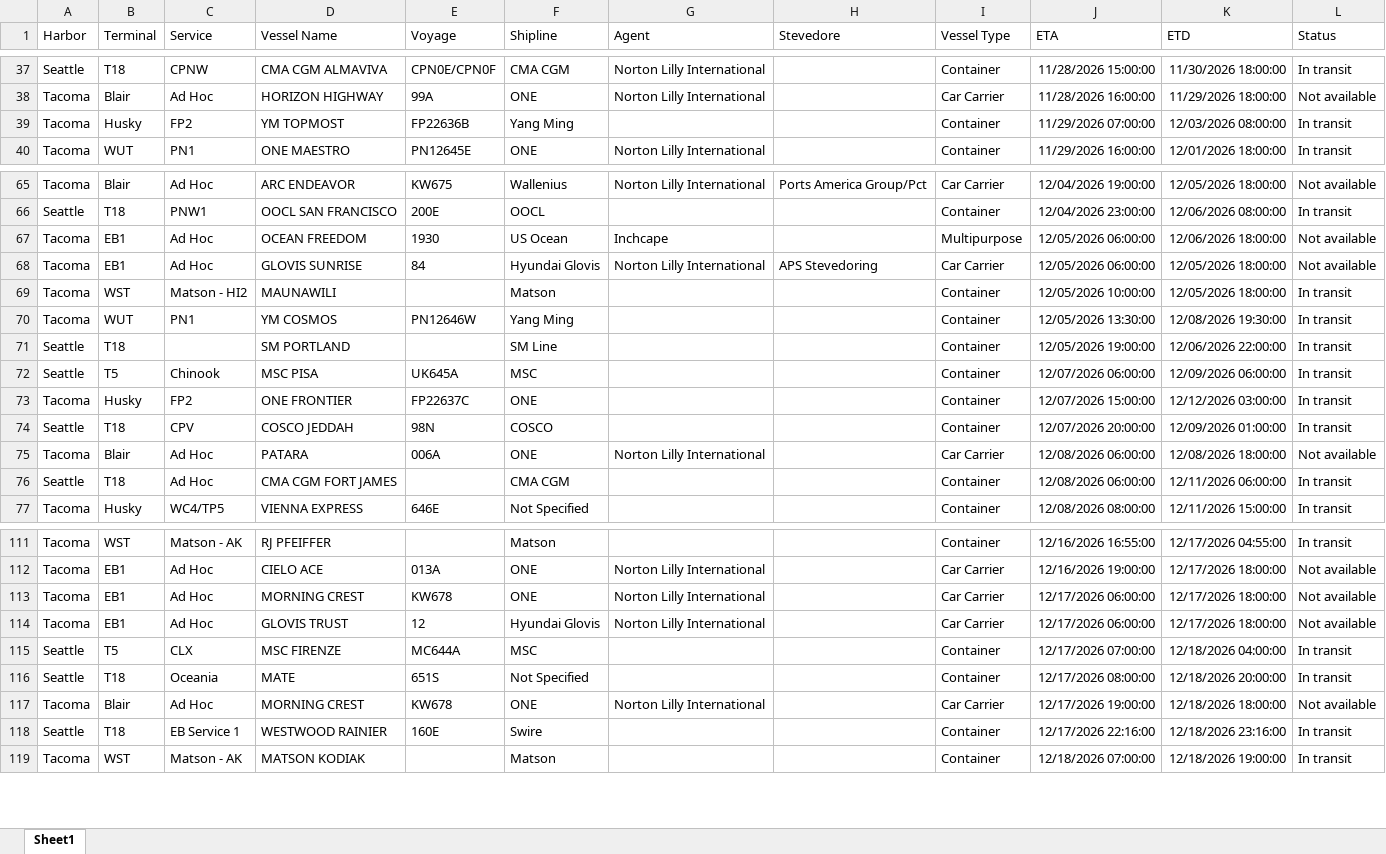
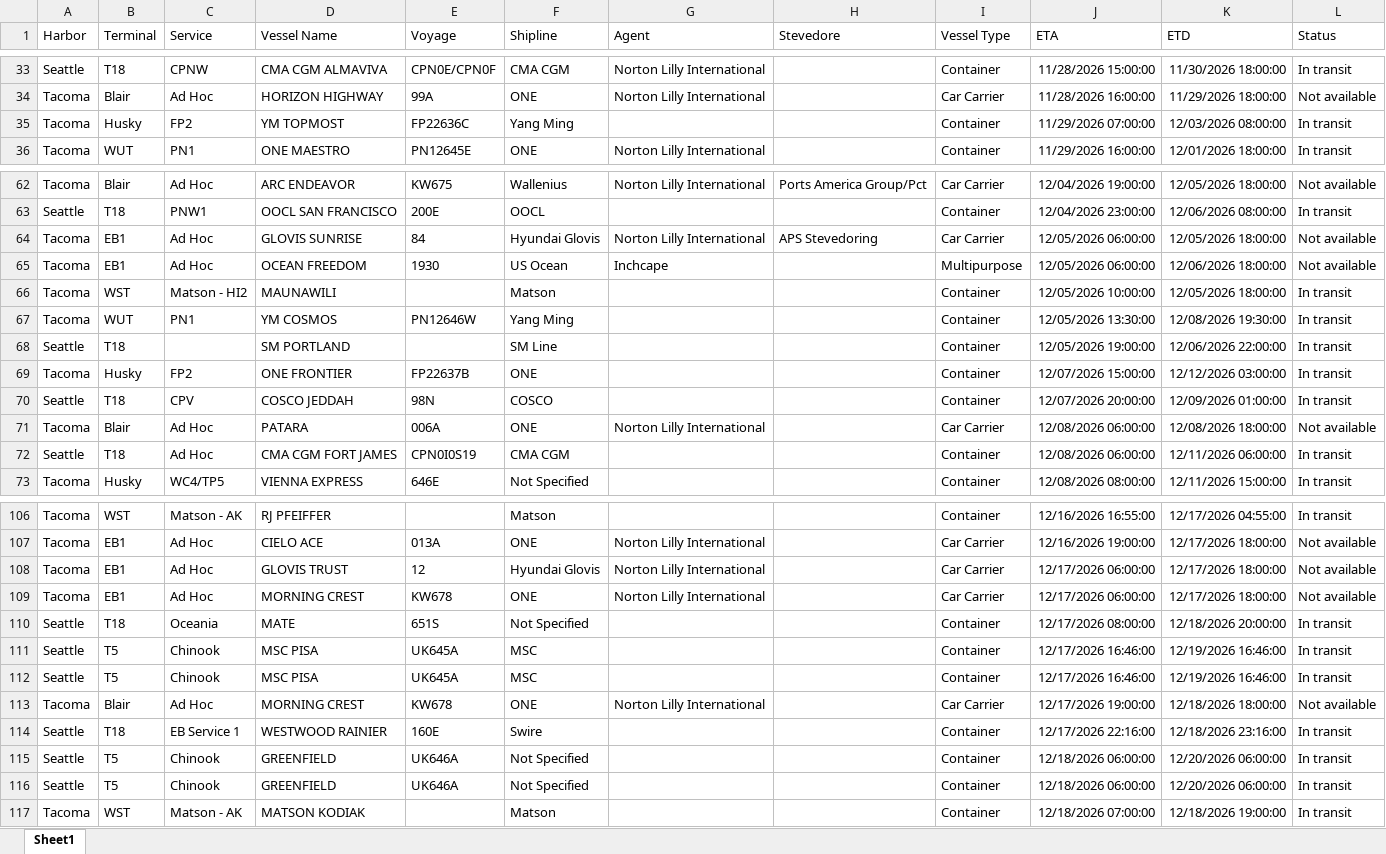
Before and after one commit to TheJoe1990/Ilwu, an Excel workbook: data/vessels/2026-11-23.xlsx, sheet Sheet1, drawn as a sheet; only a part is shown, gaps mark what is left out; values as stored, in another font and other column widths than the file's, no borders; table styles not drawn; removed rows and columns are numbered as before the commit, all else as after; the diff covers the shown part only; the diff names each change by its address in the sheet, - before the commit and + after, or states it on an @@ line.

```diff
--- a/data/vessels/2026-11-23.xlsx (sheet Sheet1)
+++ b/data/vessels/2026-11-23.xlsx (sheet Sheet1)
-E35 (Voyage): FP22636B
+E35 (Voyage): FP22636C
@@ row 68 moved to row 64: Tacoma @@
-row 72: Seattle | T5 | Chinook | MSC PISA | UK645A | MSC |  |  | Container | 12/07/2026 06:00:00 | 12/09/2026 06:00:00 | In transit
-E69 (Voyage): FP22637C
+E69 (Voyage): FP22637B
-E72 (Voyage): (empty)
+E72 (Voyage): CPN0I0S19
@@ row 114 moved to row 108: Tacoma @@
-row 115: Seattle | T5 | CLX | MSC FIRENZE | MC644A | MSC |  |  | Container | 12/17/2026 07:00:00 | 12/18/2026 04:00:00 | In transit
+row 111: Seattle | T5 | Chinook | MSC PISA | UK645A | MSC |  |  | Container | 12/17/2026 16:46:00 | 12/19/2026 16:46:00 | In transit
+row 112: Seattle | T5 | Chinook | MSC PISA | UK645A | MSC |  |  | Container | 12/17/2026 16:46:00 | 12/19/2026 16:46:00 | In transit
+row 115: Seattle | T5 | Chinook | GREENFIELD | UK646A | Not Specified |  |  | Container | 12/18/2026 06:00:00 | 12/20/2026 06:00:00 | In transit
+row 116: Seattle | T5 | Chinook | GREENFIELD | UK646A | Not Specified |  |  | Container | 12/18/2026 06:00:00 | 12/20/2026 06:00:00 | In transit
```
Also changed, not shown: 2 added rows, 6 removed rows, 5 moved rows and 16 edited cells elsewhere in this sheet, 5 other files.
